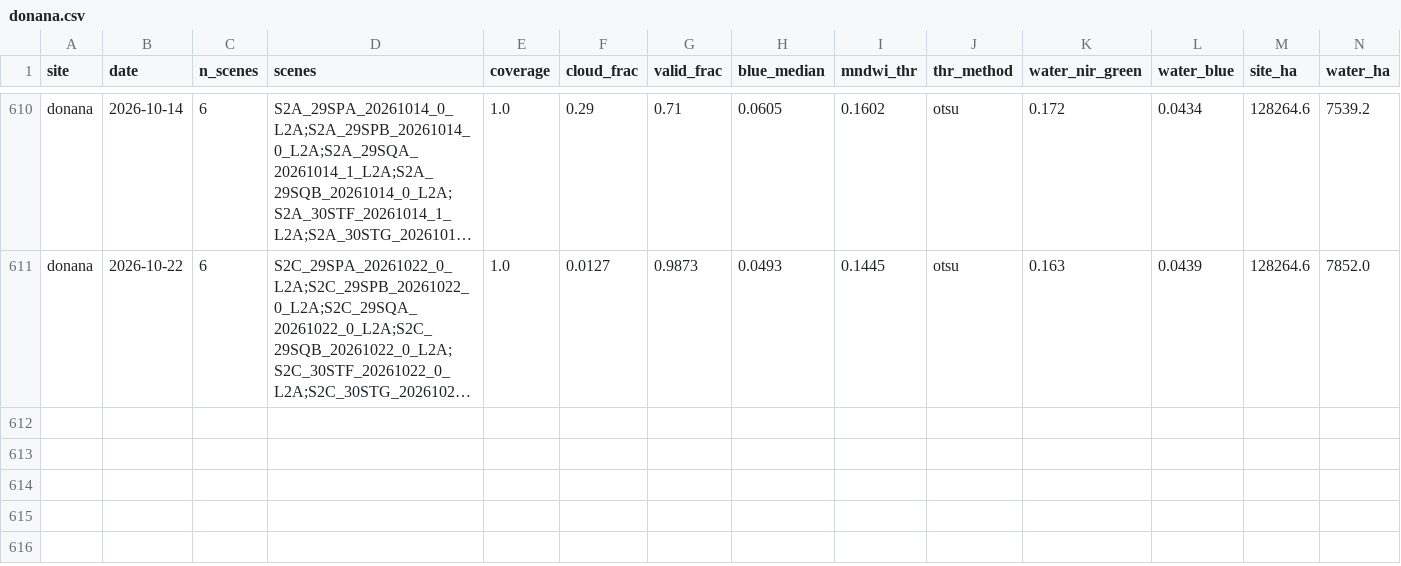
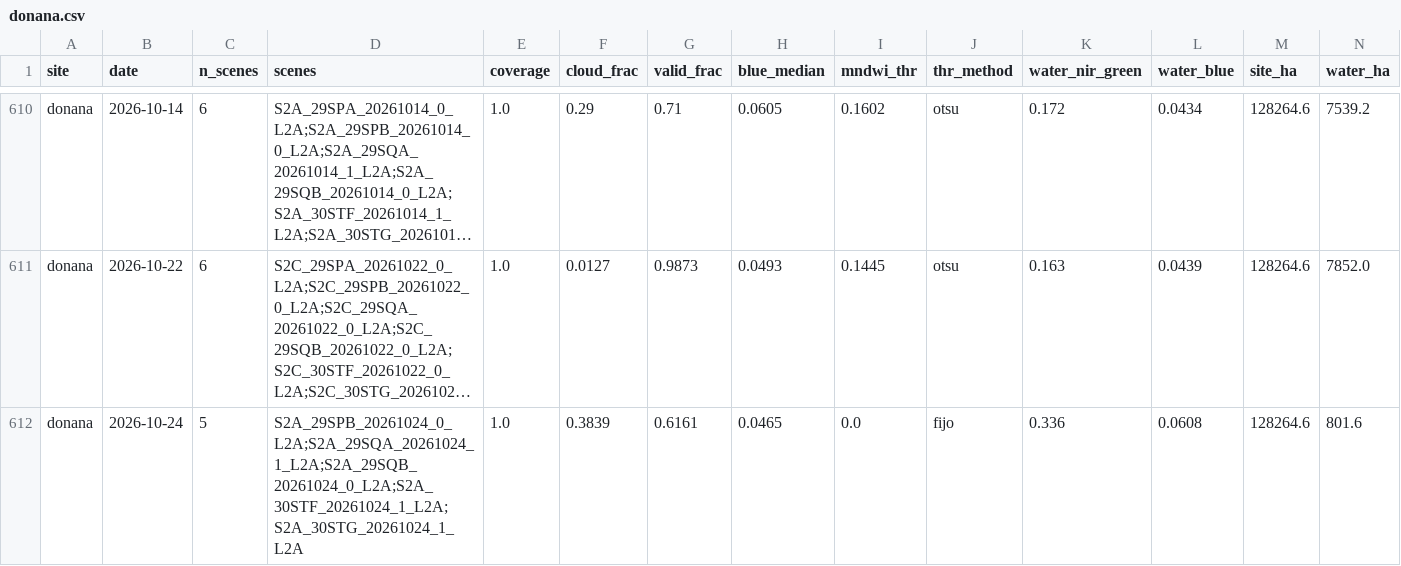
Before and after one commit to Asensio94/vigilancia-humedales, a CSV file: data/series/donana.csv, drawn as a sheet; only a part is shown, gaps mark what is left out; long unchanged cells end in …; rows hold the shown columns only; the diff names each change by its address in the sheet, - before the commit and + after, or states it on an @@ line.

```diff
--- a/data/series/donana.csv
+++ b/data/series/donana.csv
+row 612: donana | 2026-10-24 | 5 | S2A_29SPB_20261024_0_L2A;S2A_29SQA_20261024_1_L2A;S2A_29SQB_20261024_0_L2A;S2A_30STF_20261024_1_L2A;S2A_30STG_20261024_1_L2A | 1.0 | 0.3839 | 0.6161 | 0.0465 | 0.0 | fijo | 0.336 | 0.0608 | 128264.6 | 801.6
```
Also changed, not shown: data/series/fuente-piedra.csv, data/series/tablas-daimiel.csv.
